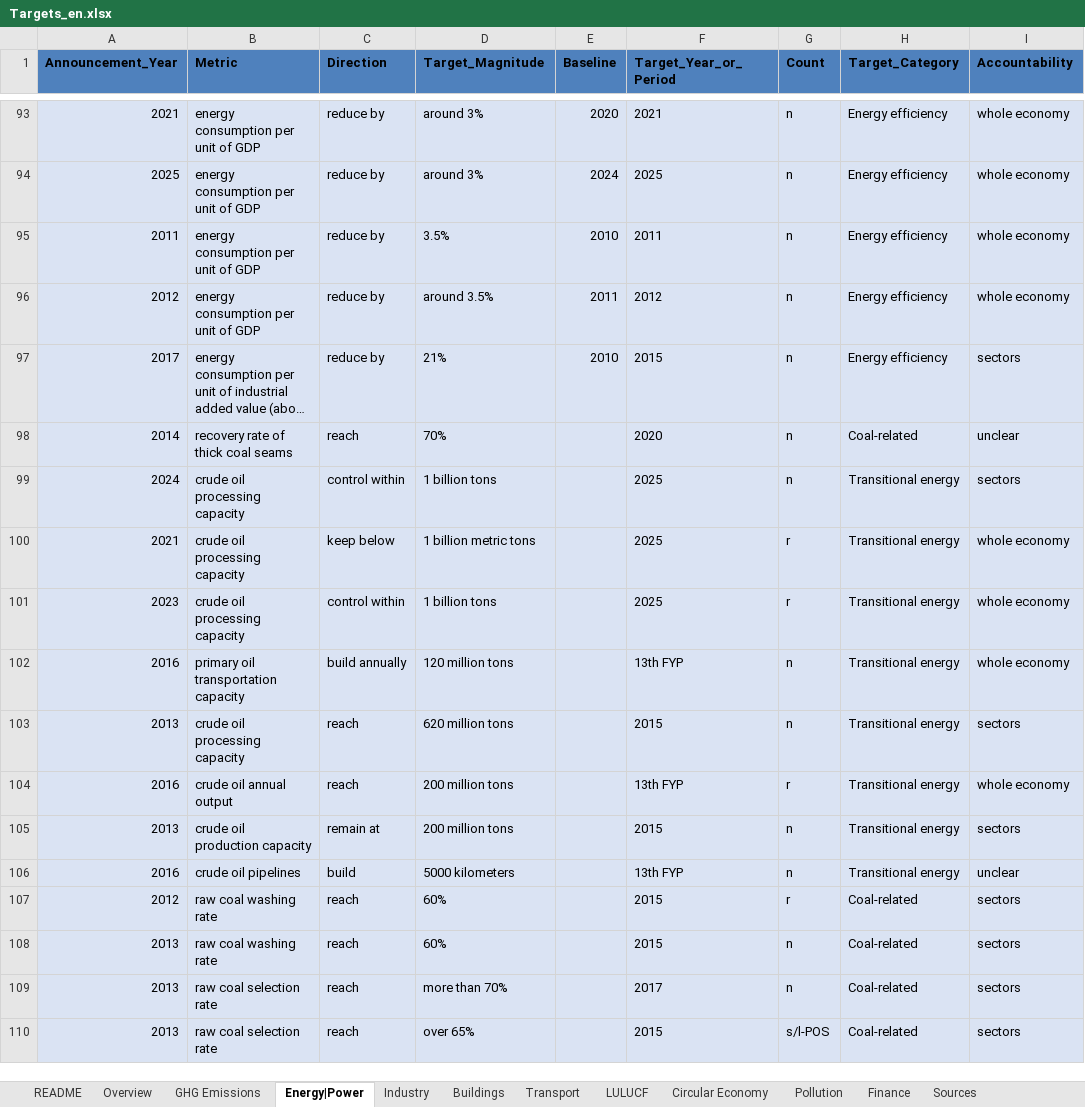
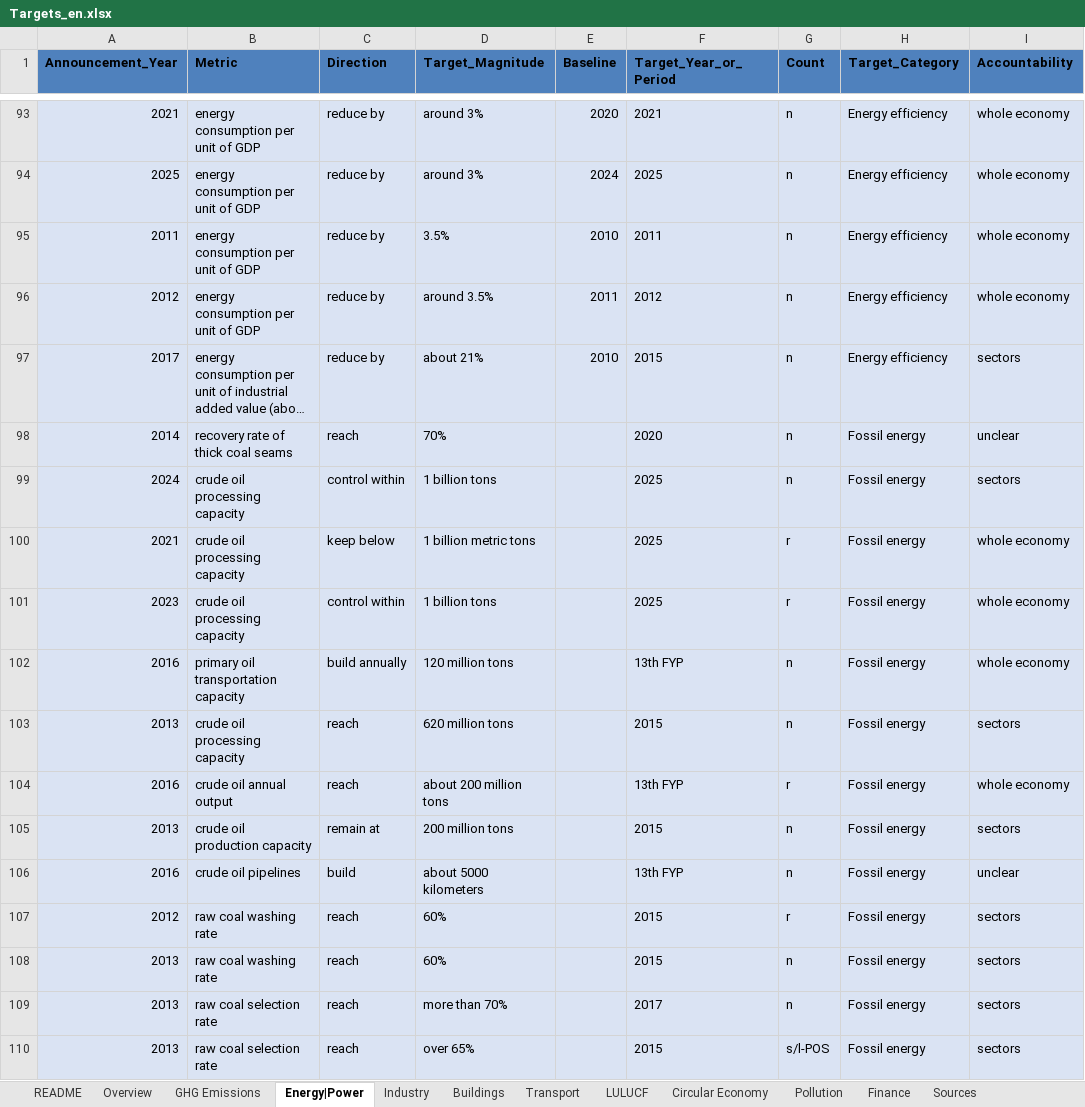
Before and after one commit to MGFPKU/target_dataset, an Excel workbook: Targets_en.xlsx, sheet Energy|Power, drawn as a sheet; only a part is shown, gaps mark what is left out; long unchanged cells end in …; values as stored, in another font and other column widths than the file's, no borders; table styles not drawn; the diff covers the shown part only; the diff names each change by its address in the sheet, - before the commit and + after, or states it on an @@ line.

```diff
--- a/Targets_en.xlsx (sheet Energy|Power)
+++ b/Targets_en.xlsx (sheet Energy|Power)
-D97 (Target_Magnitude): 21%
+D97 (Target_Magnitude): about 21%
-H98 (Target_Category): Coal-related
+H98 (Target_Category): Fossil energy
-H99:H106 (Target_Category): Transitional energy
+H99:H106 (Target_Category): Fossil energy
-D104 (Target_Magnitude): 200 million tons
+D104 (Target_Magnitude): about 200 million tons
-D106 (Target_Magnitude): 5000 kilometers
+D106 (Target_Magnitude): about 5000 kilometers
-H107:H110 (Target_Category): Coal-related
+H107:H110 (Target_Category): Fossil energy
```
Also changed, not shown: 478 edited cells elsewhere in this sheet, sheet LULUCF, sheet README, sheet Buildings, sheet Industry, sheet Overview, sheet GHG Emissions, 4 more sheets, hidden cells, Targets_cn.xlsx, 4 other files.
